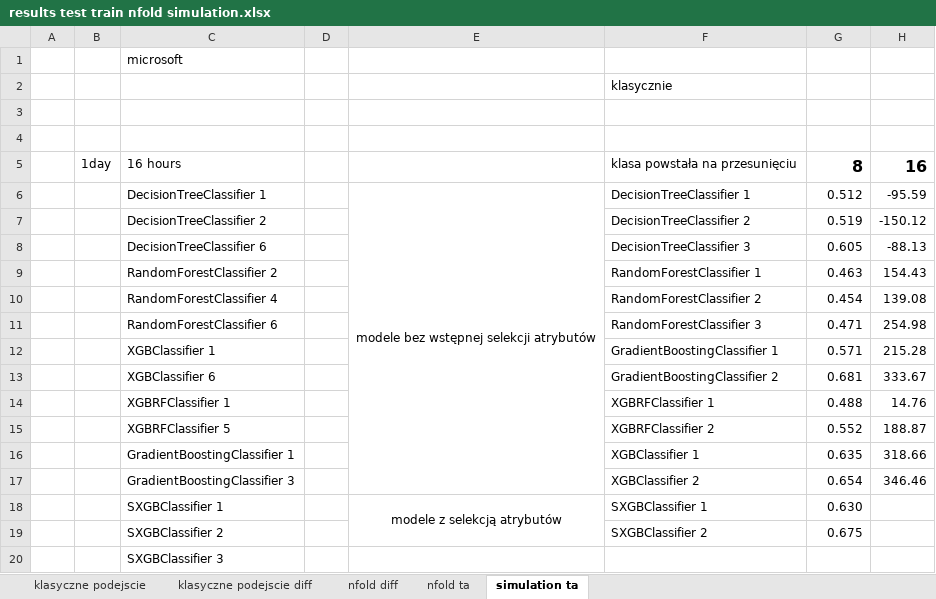
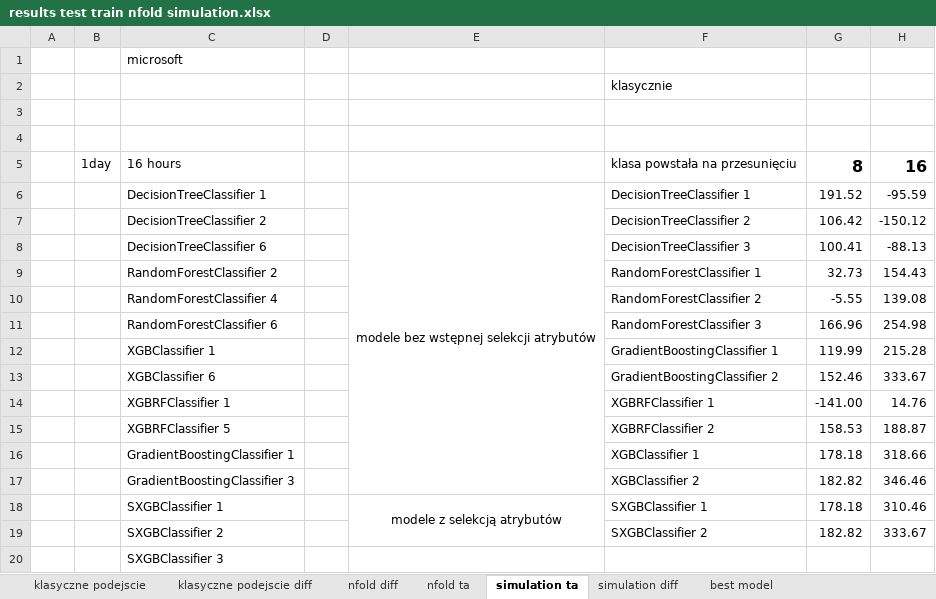
Before and after one commit to exomatt/stock_prediction, an Excel workbook: data/sumup/results test train nfold simulation.xlsx, sheet simulation ta, drawn as a sheet; values as stored, in another font and other column widths than the file's, no borders; charts and pictures not drawn; the diff names each change by its address in the sheet, - before the commit and + after, or states it on an @@ line.

```diff
--- a/data/sumup/results test train nfold simulation.xlsx (sheet simulation ta)
+++ b/data/sumup/results test train nfold simulation.xlsx (sheet simulation ta)
+sheet tab: simulation diff
+sheet tab: best model
-G6: 0.512
+G6: 191.52
-G7: 0.519
+G7: 106.42
-G8: 0.605
+G8: 100.41
-G9: 0.463
+G9: 32.73
-G10: 0.454
+G10: -5.55
-G11: 0.471
+G11: 166.96
-G12: 0.571
+G12: 119.99
-G13: 0.681
+G13: 152.46
-G14: 0.488
+G14: -141.00
-G15: 0.552
+G15: 158.53
-G16: 0.635
+G16: 178.18
-G17: 0.654
+G17: 182.82
-G18: 0.630
+G18: 178.18
-H18: (empty)
+H18: 310.46
-G19: 0.675
+G19: 182.82
-H19: (empty)
+H19: 333.67
```
Also changed, not shown: charts or pictures, 2 other files.
